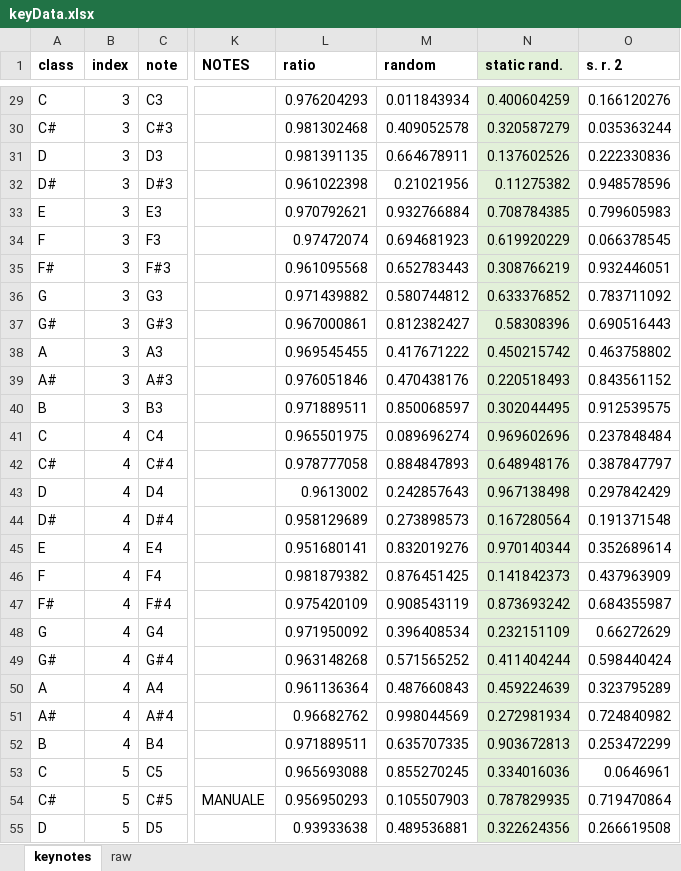
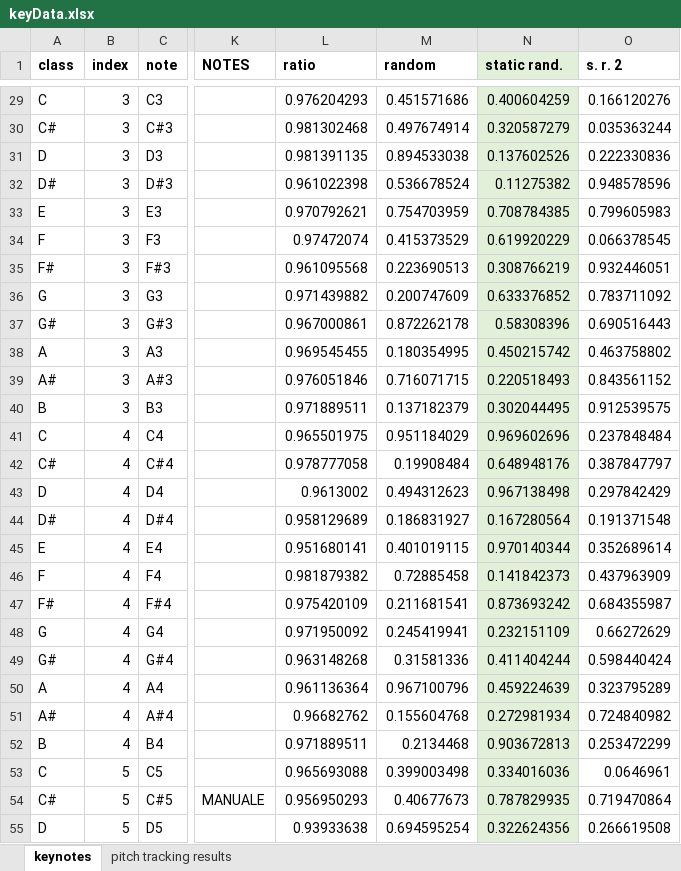
Before and after one commit to giacomo-ascari/smc8-pm-project, an Excel workbook: pitchTracking/keyData.xlsx, sheet keynotes, drawn as a sheet; only a part is shown, gaps mark what is left out; values as stored, in another font and other column widths than the file's, no borders; the diff covers the shown part only; the diff names each change by its address in the sheet, - before the commit and + after, or states it on an @@ line.

```diff
--- a/pitchTracking/keyData.xlsx (sheet keynotes)
+++ b/pitchTracking/keyData.xlsx (sheet keynotes)
-sheet tab: raw
+sheet tab: pitch tracking results
-M29 (random): 0.011843934
+M29 (random): 0.451571686
-M30 (random): 0.409052578
+M30 (random): 0.497674914
-M31 (random): 0.664678911
+M31 (random): 0.894533038
-M32 (random): 0.21021956
+M32 (random): 0.536678524
-M33 (random): 0.932766884
+M33 (random): 0.754703959
-M34 (random): 0.694681923
+M34 (random): 0.415373529
-M35 (random): 0.652783443
+M35 (random): 0.223690513
-M36 (random): 0.580744812
+M36 (random): 0.200747609
-M37 (random): 0.812382427
+M37 (random): 0.872262178
-M38 (random): 0.417671222
+M38 (random): 0.180354995
-M39 (random): 0.470438176
+M39 (random): 0.716071715
-M40 (random): 0.850068597
+M40 (random): 0.137182379
-M41 (random): 0.089696274
+M41 (random): 0.951184029
-M42 (random): 0.884847893
+M42 (random): 0.19908484
-M43 (random): 0.242857643
+M43 (random): 0.494312623
-M44 (random): 0.273898573
+M44 (random): 0.186831927
-M45 (random): 0.832019276
+M45 (random): 0.401019115
-M46 (random): 0.876451425
+M46 (random): 0.72885458
-M47 (random): 0.908543119
+M47 (random): 0.211681541
-M48 (random): 0.396408534
+M48 (random): 0.245419941
-M49 (random): 0.571565252
+M49 (random): 0.31581336
-M50 (random): 0.487660843
+M50 (random): 0.967100796
-M51 (random): 0.998044569
+M51 (random): 0.155604768
-M52 (random): 0.635707335
+M52 (random): 0.2134468
-M53 (random): 0.855270245
+M53 (random): 0.399003498
-M54 (random): 0.105507903
+M54 (random): 0.40677673
-M55 (random): 0.489536881
+M55 (random): 0.694595254
```
Also changed, not shown: 58 edited cells elsewhere in this sheet, sheet pitch tracking results, 15 other files.
